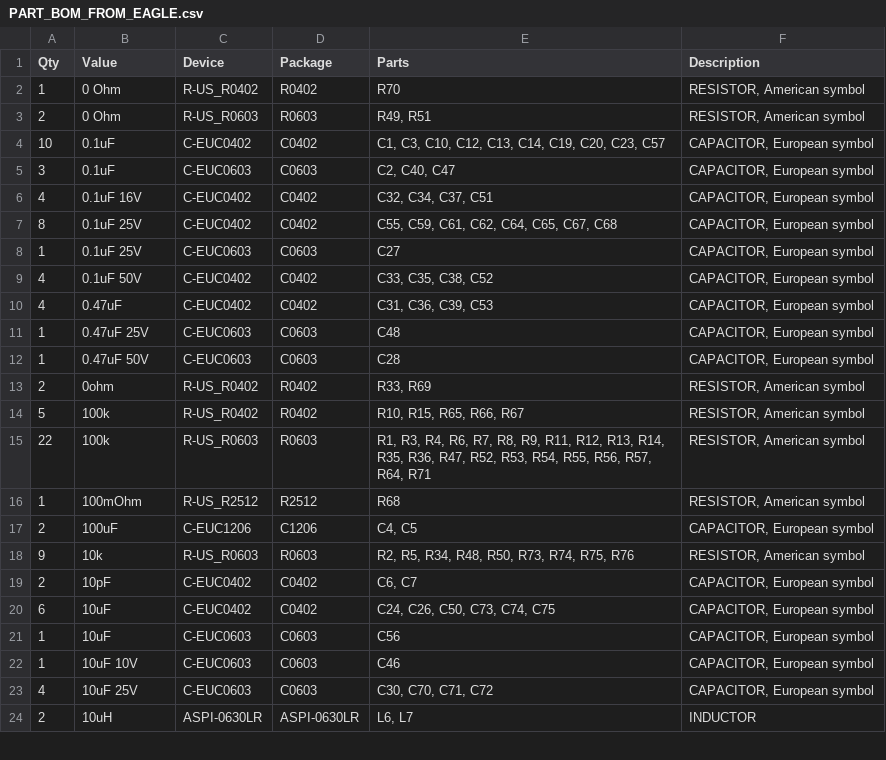
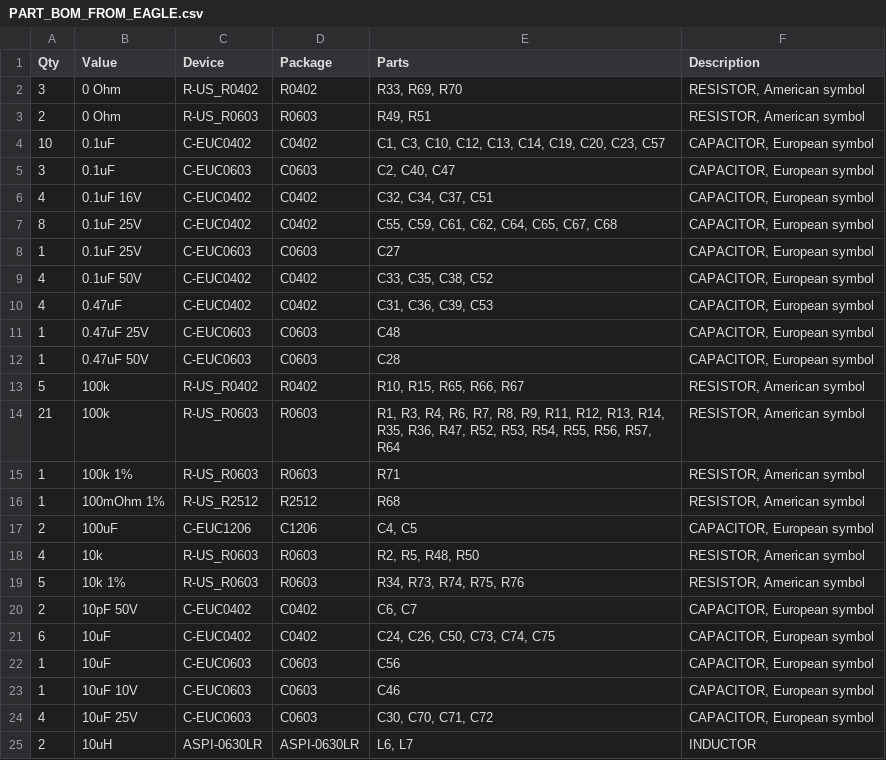
Before and after one commit to PetRover/board, a CSV file: PART_BOM_FROM_EAGLE.csv, drawn as a sheet; only a part is shown; the diff covers the shown part only.

```diff
--- a/PART_BOM_FROM_EAGLE.csv
+++ b/PART_BOM_FROM_EAGLE.csv
@@ -1,3 +1,3 @@
 "Qty","Value","Device","Package","Parts","Description","",
-"1","0 Ohm","R-US_R0402","R0402","R70","RESISTOR, American symbol","",
+"3","0 Ohm","R-US_R0402","R0402","R33, R69, R70","RESISTOR, American symbol","",
 "2","0 Ohm","R-US_R0603","R0603","R49, R51","RESISTOR, American symbol","",
@@ -12,9 +12,10 @@
 "1","0.47uF 50V","C-EUC0603","C0603","C28","CAPACITOR, European symbol","",
-"2","0ohm","R-US_R0402","R0402","R33, R69","RESISTOR, American symbol","",
 "5","100k","R-US_R0402","R0402","R10, R15, R65, R66, R67","RESISTOR, American symbol","",
-"22","100k","R-US_R0603","R0603","R1, R3, R4, R6, R7, R8, R9, R11, R12, R13, R14, R35, R36, R47, R52, R53, R54, R55, R56, R57, R64, R71","RESISTOR, American symbol","",
-"1","100mOhm","R-US_R2512","R2512","R68","RESISTOR, American symbol","",
+"21","100k","R-US_R0603","R0603","R1, R3, R4, R6, R7, R8, R9, R11, R12, R13, R14, R35, R36, R47, R52, R53, R54, R55, R56, R57, R64","RESISTOR, American symbol","",
+"1","100k 1%","R-US_R0603","R0603","R71","RESISTOR, American symbol","",
+"1","100mOhm 1%","R-US_R2512","R2512","R68","RESISTOR, American symbol","",
 "2","100uF","C-EUC1206","C1206","C4, C5","CAPACITOR, European symbol","",
-"9","10k","R-US_R0603","R0603","R2, R5, R34, R48, R50, R73, R74, R75, R76","RESISTOR, American symbol","",
-"2","10pF","C-EUC0402","C0402","C6, C7","CAPACITOR, European symbol","",
+"4","10k","R-US_R0603","R0603","R2, R5, R48, R50","RESISTOR, American symbol","",
+"5","10k 1%","R-US_R0603","R0603","R34, R73, R74, R75, R76","RESISTOR, American symbol","",
+"2","10pF 50V","C-EUC0402","C0402","C6, C7","CAPACITOR, European symbol","",
 "6","10uF","C-EUC0402","C0402","C24, C26, C50, C73, C74, C75","CAPACITOR, European symbol","",
```
Also changed, not shown: 19 edited cells elsewhere in this file, MANUAL_PARTS_BOM.csv, REFDES_LINK_MAPPING.csv, 3 other files.
